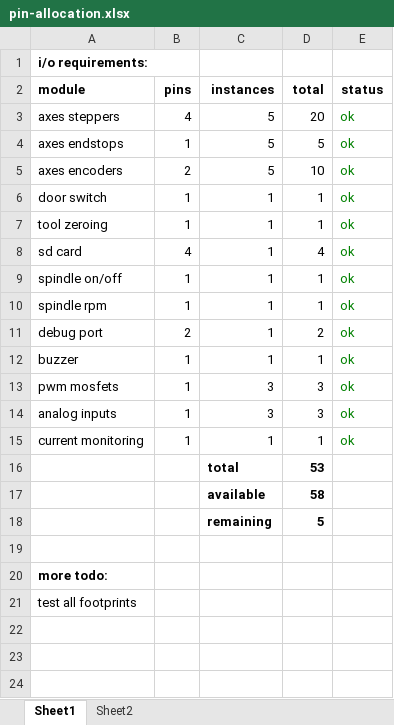
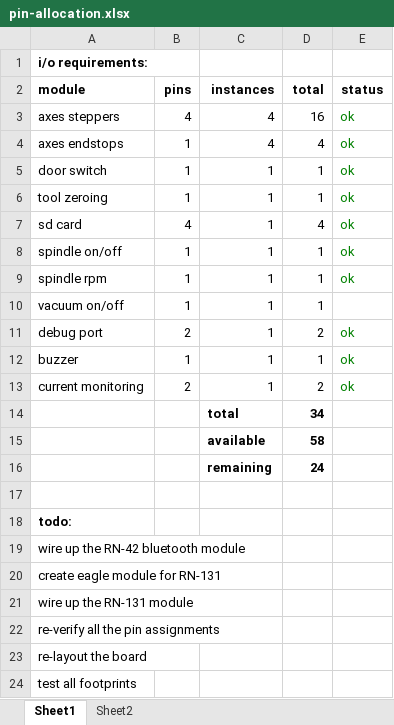
Before and after one commit to Hoektronics/Shukongji, an Excel workbook: electronics/hoektronics-cnc-controller/pin-allocation.xlsx, sheet Sheet1, drawn as a sheet; values as stored, in another font and other column widths than the file's, no borders; removed rows and columns are numbered as before the commit, all else as after; the diff names each change by its address in the sheet, - before the commit and + after, or states it on an @@ line.

```diff
--- a/electronics/hoektronics-cnc-controller/pin-allocation.xlsx (sheet Sheet1)
+++ b/electronics/hoektronics-cnc-controller/pin-allocation.xlsx (sheet Sheet1)
-C3:C4 (instances): 5
+C3:C4 (instances): 4
-D3 (total): 20
+D3 (total): 16
-D4 (total): 5
+D4 (total): 4
-row 5: axes encoders | 2 | 5 | 10 | ok
+row 10: vacuum on/off | 1 | 1 | 1
-row 13: pwm mosfets | 1 | 3 | 3 | ok
-row 14: analog inputs | 1 | 3 | 3 | ok
-B13 (pins): 1
+B13 (pins): 2
-D13 (total): 1
+D13 (total): 2
-D14 (total): 53
+D14 (total): 34
-D16 (total): 5
+D16 (total): 24
-A18 (module): more todo:
+A18 (module): todo:
+row 19: wire up the RN-42 bluetooth module
+row 20: create eagle module for RN-131
+row 21: wire up the RN-131 module
+row 22: re-verify all the pin assignments
+row 23: re-layout the board
```
Also changed, not shown: sheet Sheet2, formulas that keep their value, 3 other files.
